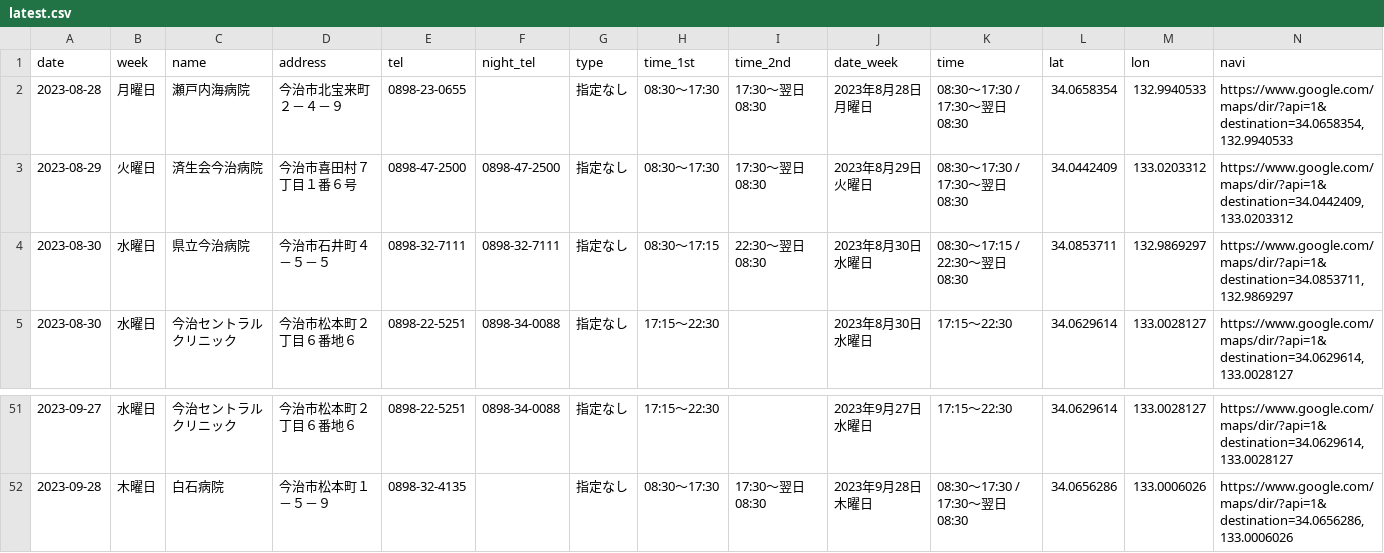
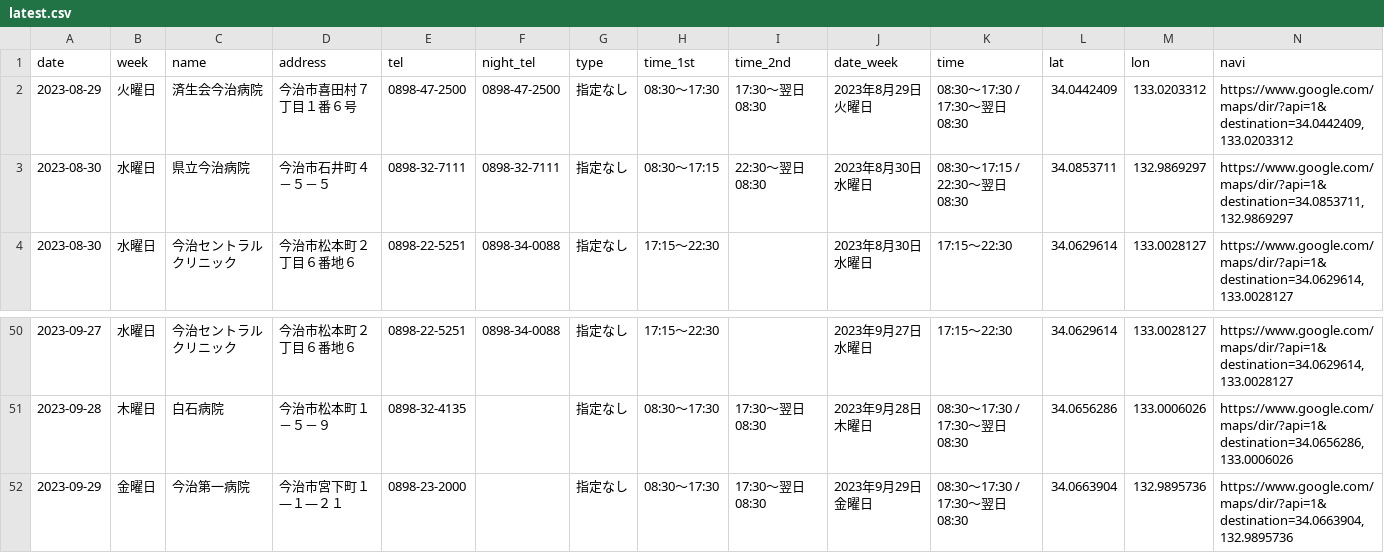
Before and after one commit to HB-empitsu/99-imabari-bot, a CSV file: latest.csv, drawn as a sheet; only a part is shown, gaps mark what is left out.

```diff
--- a/latest.csv
+++ b/latest.csv
@@ -1,3 +1,2 @@
 date,week,name,address,tel,night_tel,type,time_1st,time_2nd,date_week,time,lat,lon,navi
-2023-08-28,月曜日,瀬戸内海病院,今治市北宝来町２－４－９,0898-23-0655,,指定なし,08:30～17:30,17:30～翌日08:30,2023年8月28日 月曜日,08:30～17:30 / 17:30～翌日08:30,34.0658354,132.9940533,"https://www.google.com/maps/dir/?api=1&destination=34.0658354,132.9940533"
 2023-08-29,火曜日,済生会今治病院,今治市喜田村７丁目１番６号,0898-47-2500,0898-47-2500,指定なし,08:30～17:30,17:30～翌日08:30,2023年8月29日 火曜日,08:30～17:30 / 17:30～翌日08:30,34.0442409,133.0203312,"https://www.google.com/maps/dir/?api=1&destination=34.0442409,133.0203312"
@@ -52 +51,2 @@ date,week,name,address,tel,night_tel,type,time_1st,time_2nd,date_week,time,lat,l
 2023-09-28,木曜日,白石病院,今治市松本町１－５－９,0898-32-4135,,指定なし,08:30～17:30,17:30～翌日08:30,2023年9月28日 木曜日,08:30～17:30 / 17:30～翌日08:30,34.0656286,133.0006026,"https://www.google.com/maps/dir/?api=1&destination=34.0656286,133.0006026"
+2023-09-29,金曜日,今治第一病院,今治市宮下町１―１―２１,0898-23-2000,,指定なし,08:30～17:30,17:30～翌日08:30,2023年9月29日 金曜日,08:30～17:30 / 17:30～翌日08:30,34.0663904,132.9895736,"https://www.google.com/maps/dir/?api=1&destination=34.0663904,132.9895736"
```
